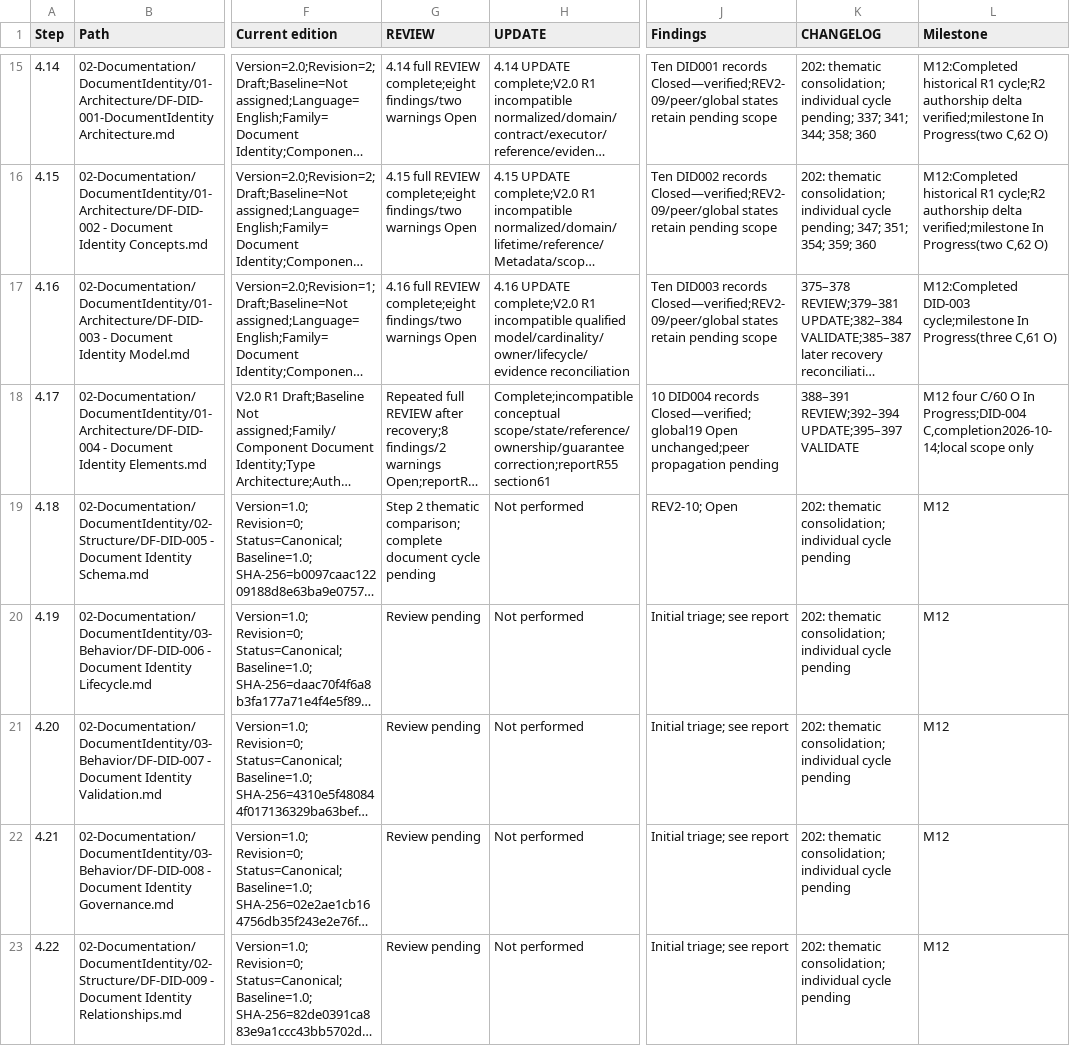
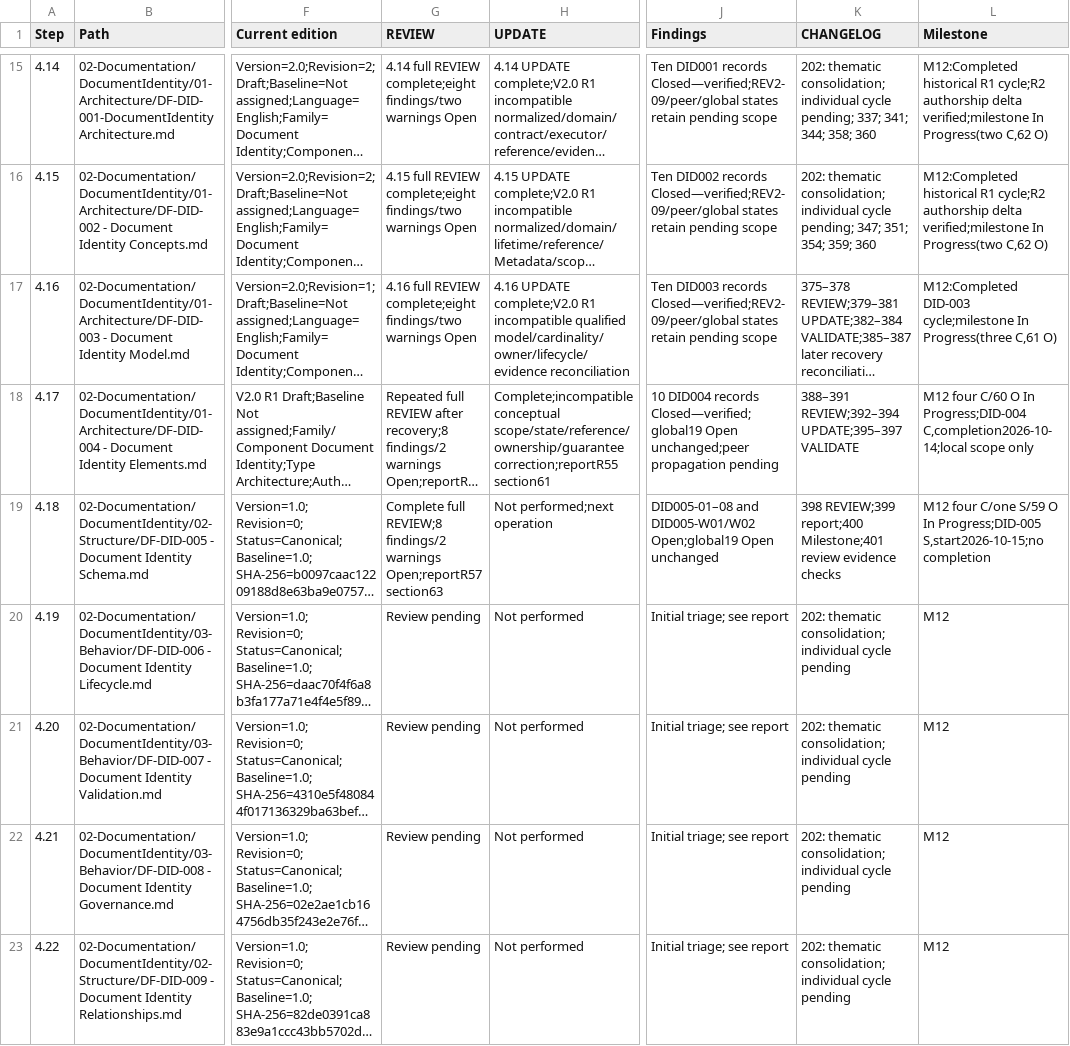
Before and after one commit to afigfigueira/documentation-framework, a CSV file: 03-Governance/Reviews/04-Reference/DF-RVW-002-assets/DF-RVW-002-progress.csv, drawn as a sheet; only a part is shown, gaps mark what is left out; long unchanged cells end in …; the diff names each change by its address in the sheet, - before the commit and + after, or states it on an @@ line.

Commit message:
Review of DF-DID-005 — Document Identity Schema

```diff
--- a/03-Governance/Reviews/04-Reference/DF-RVW-002-assets/DF-RVW-002-progress.csv
+++ b/03-Governance/Reviews/04-Reference/DF-RVW-002-assets/DF-RVW-002-progress.csv
-G19 (REVIEW): Step 2 thematic comparison; complete document cycle pending
+G19 (REVIEW): Complete full REVIEW;8 findings/2 warnings Open;reportR57 section63
-H19 (UPDATE): Not performed
+H19 (UPDATE): Not performed;next operation
-J19 (Findings): REV2-10; Open
+J19 (Findings): DID005-01–08 and DID005-W01/W02 Open;global19 Open unchanged
-K19 (CHANGELOG): 202: thematic consolidation; individual cycle pending
+K19 (CHANGELOG): 398 REVIEW;399 report;400 Milestone;401 review evidence checks
-L19 (Milestone): M12
+L19 (Milestone): M12 four C/one S/59 O In Progress;DID-005 S,start2026-10-15;no completion
```
Also changed, not shown: 7 other files.
